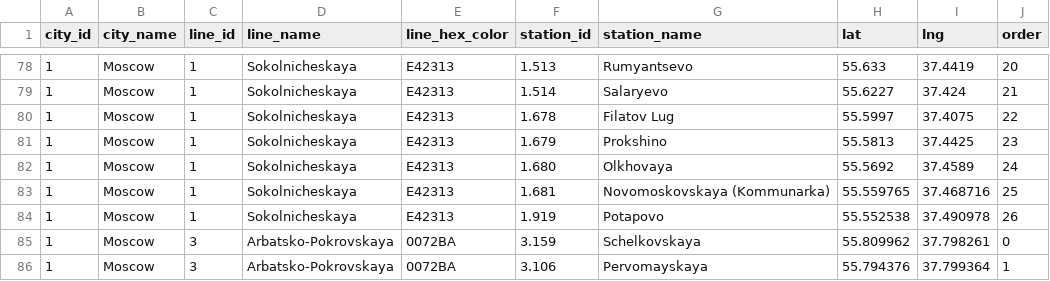
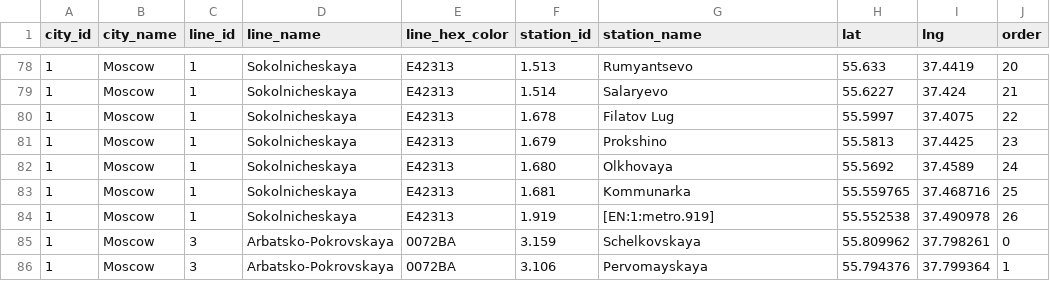
Before and after one commit to nalgeon/metro, a CSV file: data/metro.en.csv, drawn as a sheet; only a part is shown, gaps mark what is left out.

```diff
--- a/data/metro.en.csv
+++ b/data/metro.en.csv
@@ -82,4 +82,4 @@ city_id,city_name,line_id,line_name,line_hex_color,station_id,station_name,lat,l
 1,Moscow,1,Sokolnicheskaya,E42313,1.680,Olkhovaya,55.5692,37.4589,24
-1,Moscow,1,Sokolnicheskaya,E42313,1.681,"Novomoskovskaya (Kommunarka)",55.559765,37.468716,25
-1,Moscow,1,Sokolnicheskaya,E42313,1.919,Potapovo,55.552538,37.490978,26
+1,Moscow,1,Sokolnicheskaya,E42313,1.681,Kommunarka,55.559765,37.468716,25
+1,Moscow,1,Sokolnicheskaya,E42313,1.919,[EN:1:metro.919],55.552538,37.490978,26
 1,Moscow,3,Arbatsko-Pokrovskaya,0072BA,3.159,Schelkovskaya,55.809962,37.798261,0
```
Also changed, not shown: data/station.en.csv, 2 other files.
